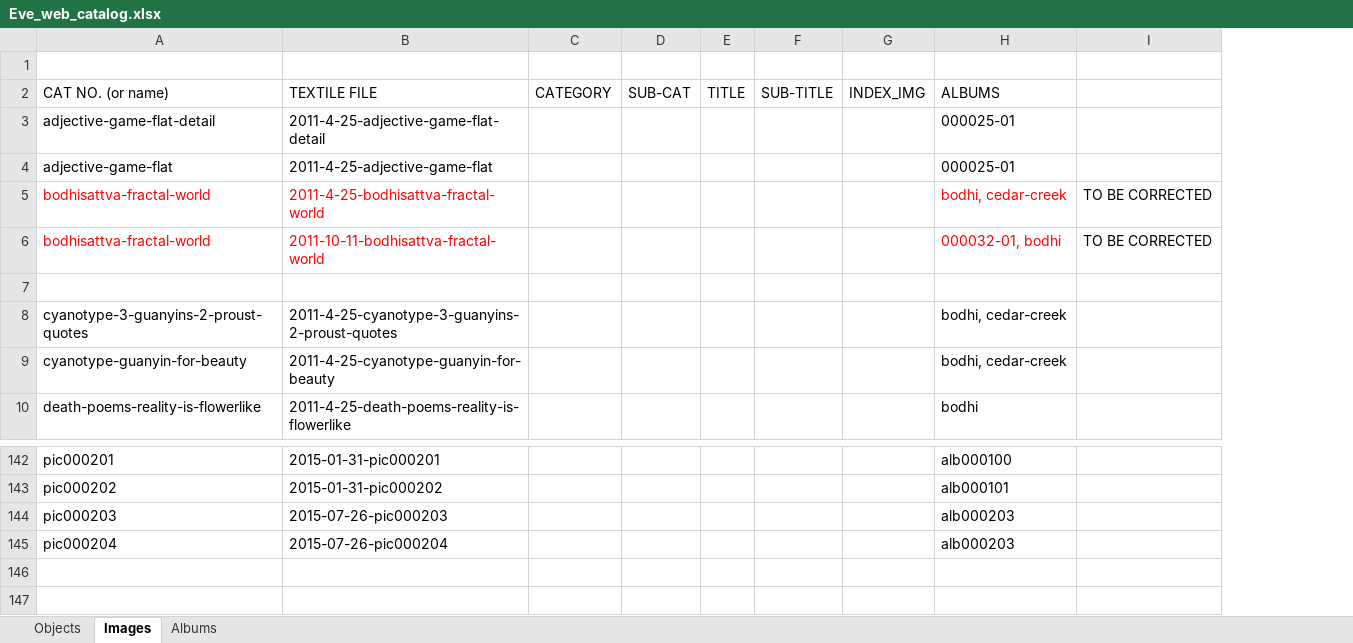
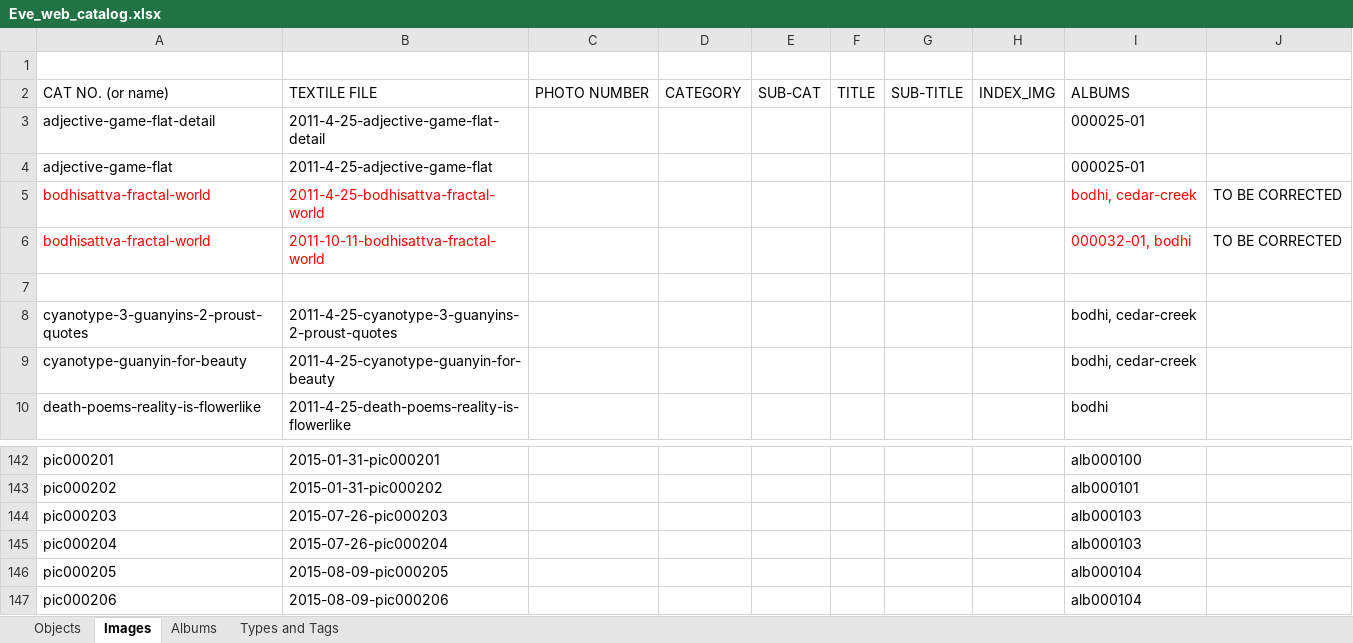
Before and after one commit to eksnet/evesedgwick, an Excel workbook: externals/Eve_web_catalog.xlsx, sheet Images, drawn as a sheet; only a part is shown, gaps mark what is left out; values as stored, in another font and other column widths than the file's, no borders; addresses are those after the commit; the diff names each change by its address in the sheet, - before the commit and + after, or states it on an @@ line.

```diff
--- a/externals/Eve_web_catalog.xlsx (sheet Images)
+++ b/externals/Eve_web_catalog.xlsx (sheet Images)
+sheet tab: Types and Tags
+column C, row 2: PHOTO NUMBER
-I144:I145: alb000203
+I144:I145: alb000103
+row 146: pic000205 | 2015-08-09-pic000205 |  |  |  |  |  |  | alb000104
+row 147: pic000206 | 2015-08-09-pic000206 |  |  |  |  |  |  | alb000104
```
Also changed, not shown: sheet Objects, sheet Albums, 3 other files.
